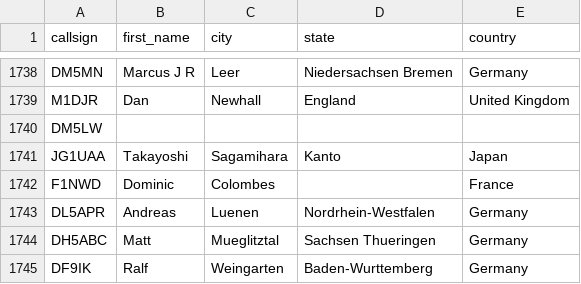
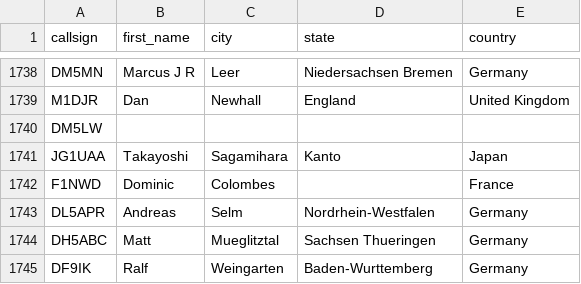
Before and after one commit to DMR-Database/dmr-database-appdata, a CSV file: dapnet.csv, drawn as a sheet; only a part is shown, gaps mark what is left out.

```diff
--- a/dapnet.csv
+++ b/dapnet.csv
@@ -1742,3 +1742,3 @@ JG1UAA,Takayoshi,Sagamihara,Kanto,Japan
 F1NWD,Dominic,Colombes,,France
-DL5APR,Andreas,Luenen,Nordrhein-Westfalen,Germany
+DL5APR,Andreas,Selm,Nordrhein-Westfalen,Germany
 DH5ABC,Matt,Mueglitztal,Sachsen  Thueringen,Germany
```
Also changed, not shown: nxdn.csv, 6 other files.
